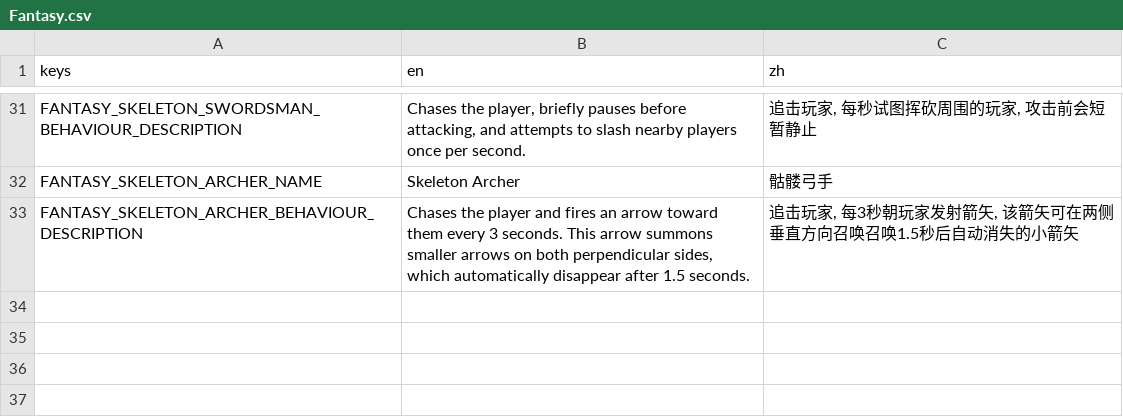
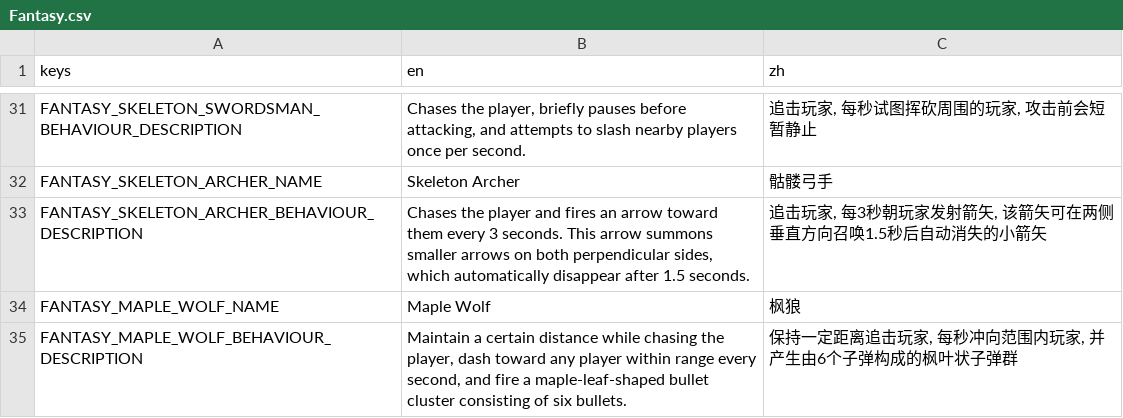
Before and after one commit to CYoJkoY/Yoko-Fantasy, a CSV file: translations/Fantasy.csv, drawn as a sheet; only a part is shown, gaps mark what is left out.

Commit message:
Add Maple Wolf enemy and related assets
Introduces the Maple Wolf enemy, including its scene, scripts, stats, item definition, attack behaviors, and projectile. Updates content data and translations to support the new enemy. Replaces old PNG assets with new WEBP versions for the Maple Wolf.

```diff
--- a/translations/Fantasy.csv
+++ b/translations/Fantasy.csv
@@ -34,3 +34,6 @@ FANTASY_SKELETON_SWORDSMAN_BEHAVIOUR_DESCRIPTION,"Chases the player, briefly pau
 FANTASY_SKELETON_ARCHER_NAME,Skeleton Archer,骷髅弓手
-FANTASY_SKELETON_ARCHER_BEHAVIOUR_DESCRIPTION,"Chases the player and fires an arrow toward them every 3 seconds. This arrow summons smaller arrows on both perpendicular sides, which automatically disappear after 1.5 seconds.
-","追击玩家, 每3秒朝玩家发射箭矢, 该箭矢可在两侧垂直方向召唤召唤1.5秒后自动消失的小箭矢"
+FANTASY_SKELETON_ARCHER_BEHAVIOUR_DESCRIPTION,"Chases the player and fires an arrow toward them every 3 seconds. This arrow summons smaller arrows on both perpendicular sides, which automatically disappear after 1.5 seconds.
+","追击玩家, 每3秒朝玩家发射箭矢, 该箭矢可在两侧垂直方向召唤1.5秒后自动消失的小箭矢"
+FANTASY_MAPLE_WOLF_NAME,Maple Wolf,枫狼
+FANTASY_MAPLE_WOLF_BEHAVIOUR_DESCRIPTION,"Maintain a certain distance while chasing the player, dash toward any player within range every second, and fire a maple-leaf-shaped bullet cluster consisting of six bullets.
+","保持一定距离追击玩家, 每秒冲向范围内玩家, 并产生由6个子弹构成的枫叶状子弹群"
```
Also changed, not shown: 15 other files.
